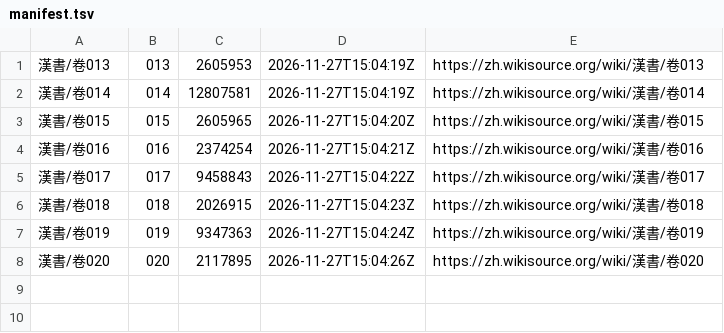
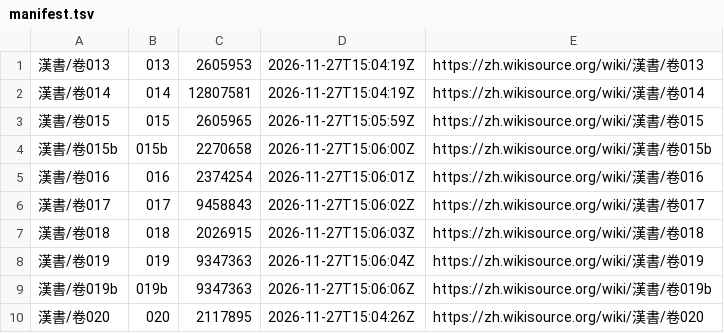
Before and after one commit to yuanqingfei/25history, a TSV file: 底本/维基文库/漢書/manifest.tsv, drawn as a sheet.

```diff
--- a/底本/维基文库/漢書/manifest.tsv
+++ b/底本/维基文库/漢書/manifest.tsv
@@ -2,7 +2,9 @@
 漢書/卷014	014	12807581	2026-11-27T15:04:19Z	https://zh.wikisource.org/wiki/漢書/卷014
-漢書/卷015	015	2605965	2026-11-27T15:04:20Z	https://zh.wikisource.org/wiki/漢書/卷015
-漢書/卷016	016	2374254	2026-11-27T15:04:21Z	https://zh.wikisource.org/wiki/漢書/卷016
-漢書/卷017	017	9458843	2026-11-27T15:04:22Z	https://zh.wikisource.org/wiki/漢書/卷017
-漢書/卷018	018	2026915	2026-11-27T15:04:23Z	https://zh.wikisource.org/wiki/漢書/卷018
-漢書/卷019	019	9347363	2026-11-27T15:04:24Z	https://zh.wikisource.org/wiki/漢書/卷019
+漢書/卷015	015	2605965	2026-11-27T15:05:59Z	https://zh.wikisource.org/wiki/漢書/卷015
+漢書/卷015b	015b	2270658	2026-11-27T15:06:00Z	https://zh.wikisource.org/wiki/漢書/卷015b
+漢書/卷016	016	2374254	2026-11-27T15:06:01Z	https://zh.wikisource.org/wiki/漢書/卷016
+漢書/卷017	017	9458843	2026-11-27T15:06:02Z	https://zh.wikisource.org/wiki/漢書/卷017
+漢書/卷018	018	2026915	2026-11-27T15:06:03Z	https://zh.wikisource.org/wiki/漢書/卷018
+漢書/卷019	019	9347363	2026-11-27T15:06:04Z	https://zh.wikisource.org/wiki/漢書/卷019
+漢書/卷019b	019b	9347363	2026-11-27T15:06:06Z	https://zh.wikisource.org/wiki/漢書/卷019b
 漢書/卷020	020	2117895	2026-11-27T15:04:26Z	https://zh.wikisource.org/wiki/漢書/卷020
```
Also changed, not shown: 2 other files.
